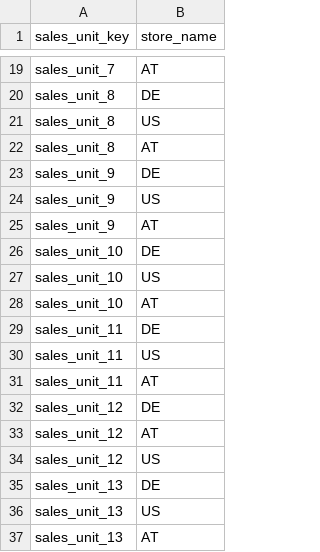
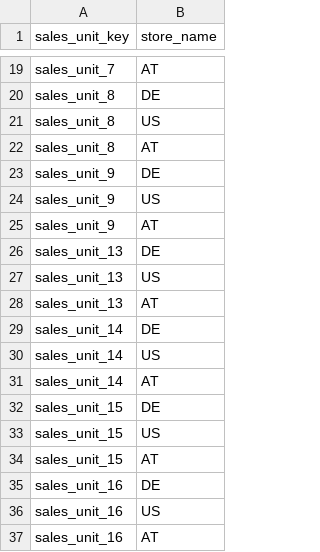
Before and after one commit to spryker/product-measurement-unit-data-import, a CSV file: data/import/product_measurement_sales_unit_store.csv, drawn as a sheet; only a part is shown, gaps mark what is left out; the shorter side is filled out with more unchanged rows.

```diff
--- a/data/import/product_measurement_sales_unit_store.csv
+++ b/data/import/product_measurement_sales_unit_store.csv
@@ -25,11 +25,2 @@ sales_unit_9,US
 sales_unit_9,AT
-sales_unit_10,DE
-sales_unit_10,US
-sales_unit_10,AT
-sales_unit_11,DE
-sales_unit_11,US
-sales_unit_11,AT
-sales_unit_12,DE
-sales_unit_12,AT
-sales_unit_12,US
 sales_unit_13,DE
```
Also changed, not shown: data/import/product_measurement_sales_unit.csv.
